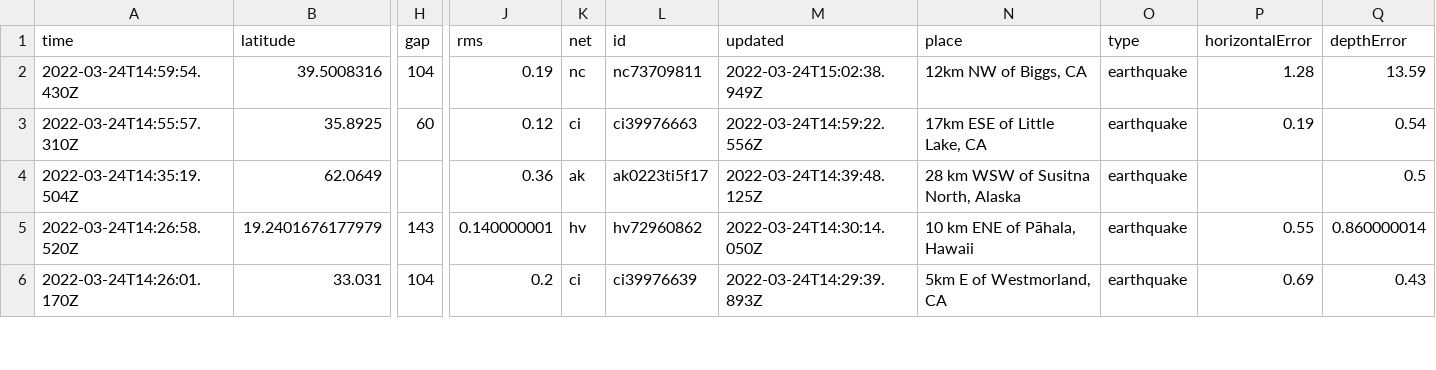
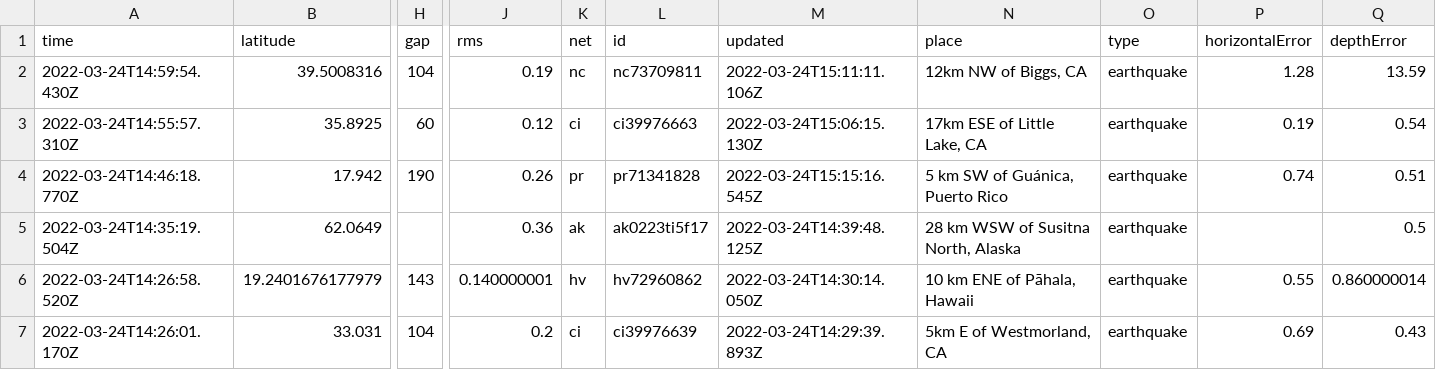
Before and after one commit to awallender/nicar22-github-actions, a CSV file: usgs_current.csv, drawn as a sheet; only a part is shown, gaps mark what is left out; rows hold the shown columns only; the diff covers the shown part only; the diff names each change by its address in the sheet, - before the commit and + after, or states it on an @@ line.

```diff
--- a/usgs_current.csv
+++ b/usgs_current.csv
-M2 (updated): 2022-03-24T15:02:38.949Z
+M2 (updated): 2022-03-24T15:11:11.106Z
-M3 (updated): 2022-03-24T14:59:22.556Z
+M3 (updated): 2022-03-24T15:06:15.130Z
+row 4: 2022-03-24T14:46:18.770Z | 17.942 | 190 | 0.26 | pr | pr71341828 | 2022-03-24T15:15:16.545Z | 5 km SW of Guánica, Puerto Rico | earthquake | 0.74 | 0.51
```
Also changed, not shown: 3 added rows, 2 removed rows and 10 edited cells elsewhere in this file, 1 other file.
